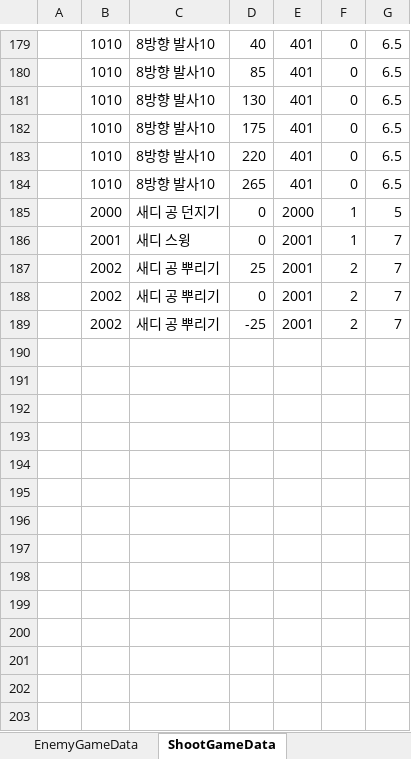
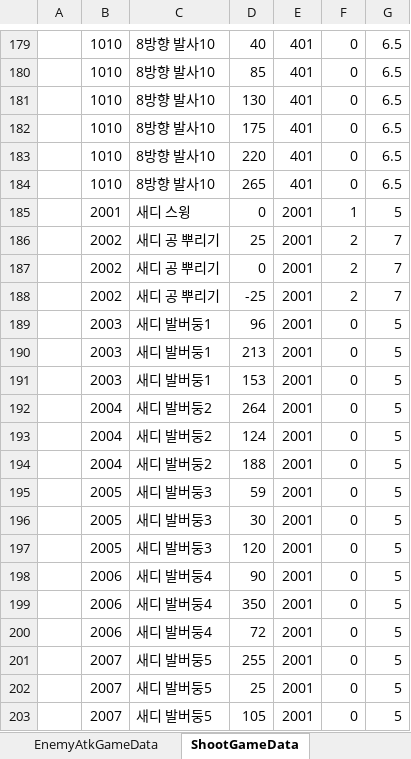
Before and after one commit to Cuty444/QT_Proto, an Excel workbook: _GameData/_QT_Table.xlsm, sheet ShootGameData, drawn as a sheet; only a part is shown, gaps mark what is left out; values as stored, in another font and other column widths than the file's, no borders; table styles not drawn; removed rows and columns are numbered as before the commit, all else as after; the diff names each change by its address in the sheet, - before the commit and + after, or states it on an @@ line.

```diff
--- a/_GameData/_QT_Table.xlsm (sheet ShootGameData)
+++ b/_GameData/_QT_Table.xlsm (sheet ShootGameData)
-row 185:  | 2000 | 새디 공 던지기 | 0 | 2000 | 1 | 5
-G185: 7
+G185: 5
+row 189:  | 2003 | 새디 발버둥1 | 96 | 2001 | 0 | 5
+row 190:  | 2003 | 새디 발버둥1 | 213 | 2001 | 0 | 5
+row 191:  | 2003 | 새디 발버둥1 | 153 | 2001 | 0 | 5
+row 192:  | 2004 | 새디 발버둥2 | 264 | 2001 | 0 | 5
+row 193:  | 2004 | 새디 발버둥2 | 124 | 2001 | 0 | 5
+row 194:  | 2004 | 새디 발버둥2 | 188 | 2001 | 0 | 5
+row 195:  | 2005 | 새디 발버둥3 | 59 | 2001 | 0 | 5
+row 196:  | 2005 | 새디 발버둥3 | 30 | 2001 | 0 | 5
+row 197:  | 2005 | 새디 발버둥3 | 120 | 2001 | 0 | 5
+row 198:  | 2006 | 새디 발버둥4 | 90 | 2001 | 0 | 5
+row 199:  | 2006 | 새디 발버둥4 | 350 | 2001 | 0 | 5
+row 200:  | 2006 | 새디 발버둥4 | 72 | 2001 | 0 | 5
+row 201:  | 2007 | 새디 발버둥5 | 255 | 2001 | 0 | 5
+row 202:  | 2007 | 새디 발버둥5 | 25 | 2001 | 0 | 5
+row 203:  | 2007 | 새디 발버둥5 | 105 | 2001 | 0 | 5
```
Also changed, not shown: sheet EnemyAtkGameData, sheet EnemyGameData, other sheet tabs, charts or pictures, 20 other files.
